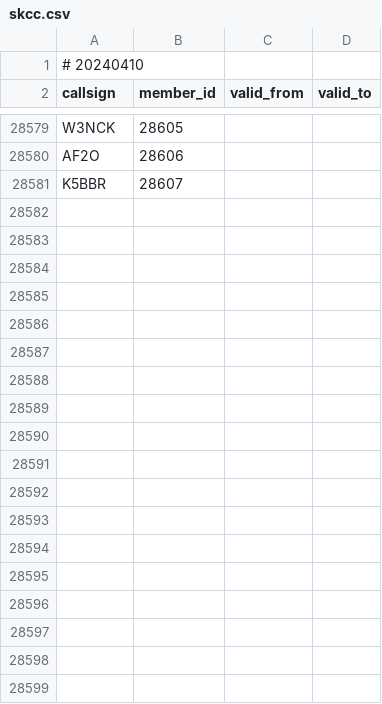
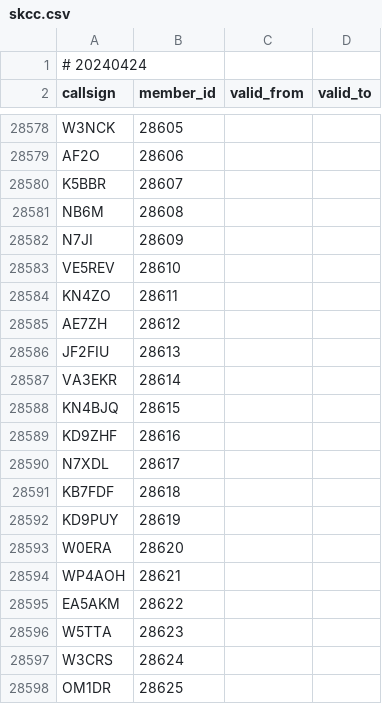
Before and after one commit to foldynl/hamradio-membeship-lists, a CSV file: lists/skcc.csv, drawn as a sheet; only a part is shown, gaps mark what is left out; the diff covers the shown part only.

```diff
--- a/lists/skcc.csv
+++ b/lists/skcc.csv
@@ -1,2 +1,2 @@
-# 20240410
+# 20240424
 callsign,member_id,valid_from,valid_to
@@ -28581 +28580,19 @@ AF2O,28606,,
 K5BBR,28607,,
+NB6M,28608,,
+N7JI,28609,,
+VE5REV,28610,,
+KN4ZO,28611,,
+AE7ZH,28612,,
+JF2FIU,28613,,
+VA3EKR,28614,,
+KN4BJQ,28615,,
+KD9ZHF,28616,,
+N7XDL,28617,,
+KB7FDF,28618,,
+KD9PUY,28619,,
+W0ERA,28620,,
+WP4AOH,28621,,
+EA5AKM,28622,,
+W5TTA,28623,,
+W3CRS,28624,,
+OM1DR,28625,,
```
Also changed, not shown: 28 added rows, 1 removed row and 20 edited cells elsewhere in this file, lists/a1club.csv, lists/agcwdl.csv, 18 other files.
